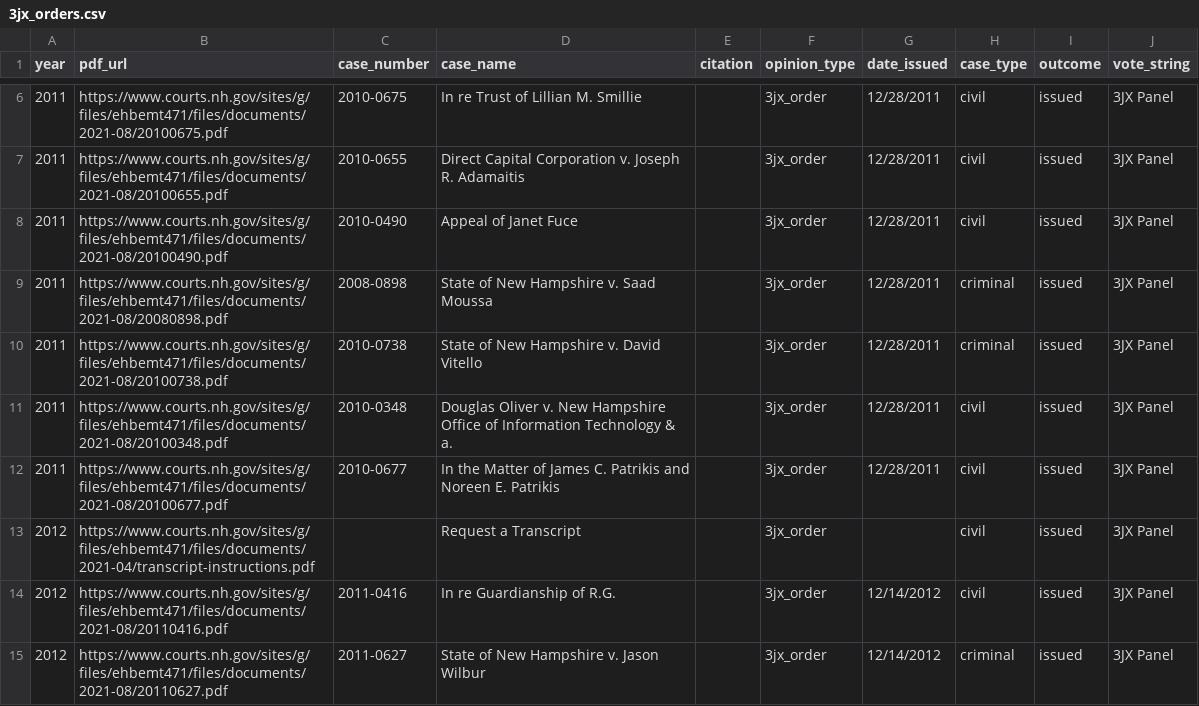
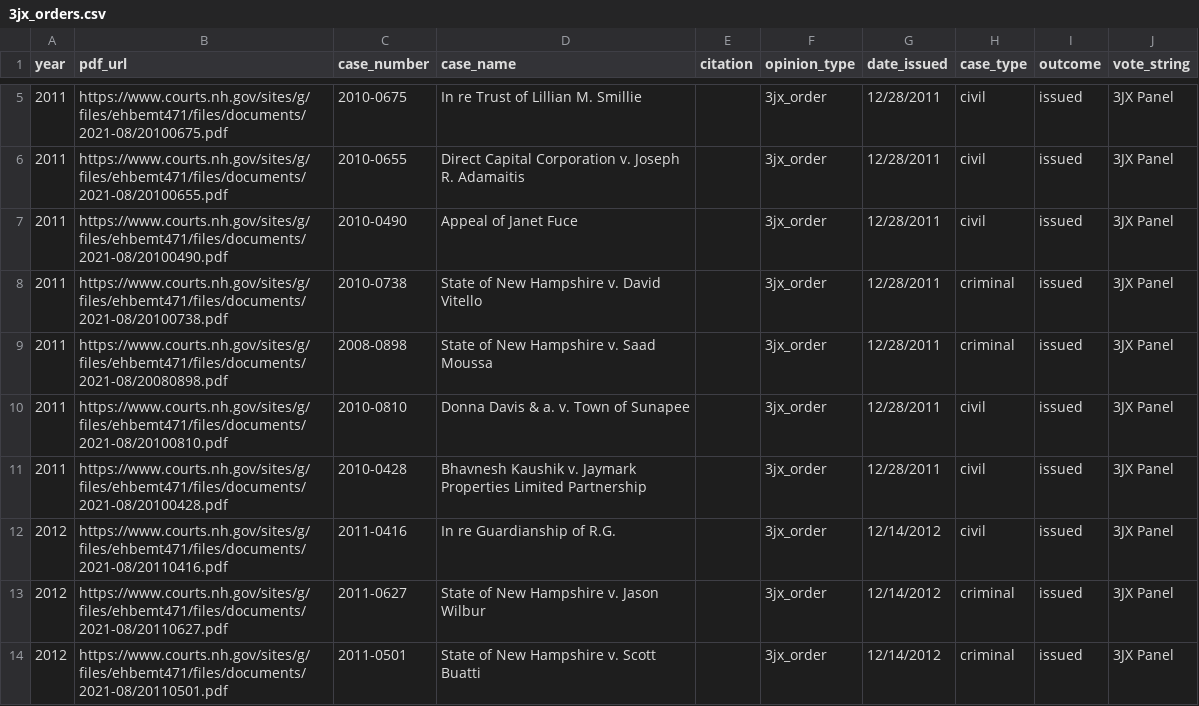
Before and after one commit to gmalbert/nh-supreme-court, a CSV file: data/processed/3jx_orders.csv, drawn as a sheet; only a part is shown, gaps mark what is left out; the shorter side is filled out with more unchanged rows; the diff covers the shown part only.

```diff
--- a/data/processed/3jx_orders.csv
+++ b/data/processed/3jx_orders.csv
@@ -8,7 +7,6 @@
 2011,https://www.courts.nh.gov/sites/g/files/ehbemt471/files/documents/2021-08/20100490.pdf,2010-0490,Appeal of Janet Fuce,,3jx_order,12/28/2011,civil,issued,3JX Panel
+2011,https://www.courts.nh.gov/sites/g/files/ehbemt471/files/documents/2021-08/20100738.pdf,2010-0738,State of New Hampshire v. David Vitello,,3jx_order,12/28/2011,criminal,issued,3JX Panel
 2011,https://www.courts.nh.gov/sites/g/files/ehbemt471/files/documents/2021-08/20080898.pdf,2008-0898,State of New Hampshire v. Saad Moussa,,3jx_order,12/28/2011,criminal,issued,3JX Panel
-2011,https://www.courts.nh.gov/sites/g/files/ehbemt471/files/documents/2021-08/20100738.pdf,2010-0738,State of New Hampshire v. David Vitello,,3jx_order,12/28/2011,criminal,issued,3JX Panel
-2011,https://www.courts.nh.gov/sites/g/files/ehbemt471/files/documents/2021-08/20100348.pdf,2010-0348,Douglas Oliver v. New Hampshire Office of Information Technology & a.,,3jx_order,12/28/2011,civil,issued,3JX Panel
-2011,https://www.courts.nh.gov/sites/g/files/ehbemt471/files/documents/2021-08/20100677.pdf,2010-0677,In the Matter of James C. Patrikis and Noreen E. Patrikis,,3jx_order,12/28/2011,civil,issued,3JX Panel
-2012,https://www.courts.nh.gov/sites/g/files/ehbemt471/files/documents/2021-04/transcript-instructions.pdf,,Request a Transcript,,3jx_order,,civil,issued,3JX Panel
+2011,https://www.courts.nh.gov/sites/g/files/ehbemt471/files/documents/2021-08/20100810.pdf,2010-0810,Donna Davis & a. v. Town of Sunapee,,3jx_order,12/28/2011,civil,issued,3JX Panel
+2011,https://www.courts.nh.gov/sites/g/files/ehbemt471/files/documents/2021-08/20100428.pdf,2010-0428,Bhavnesh Kaushik v. Jaymark Properties Limited Partnership,,3jx_order,12/28/2011,civil,issued,3JX Panel
 2012,https://www.courts.nh.gov/sites/g/files/ehbemt471/files/documents/2021-08/20110416.pdf,2011-0416,In re Guardianship of R.G.,,3jx_order,12/14/2012,civil,issued,3JX Panel
```
Also changed, not shown: 9 removed rows, 7 moved rows and 4 edited cells elsewhere in this file, data/processed/case_orders.csv, 1 other file.
